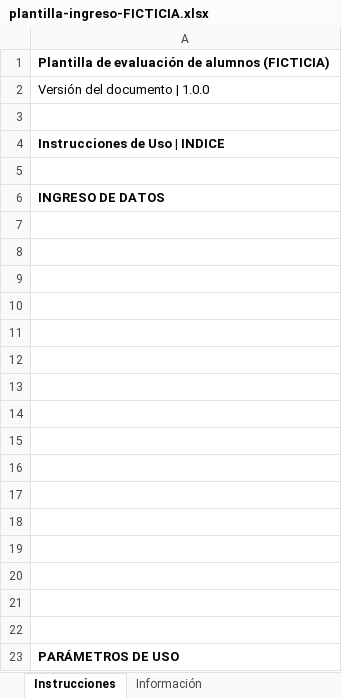
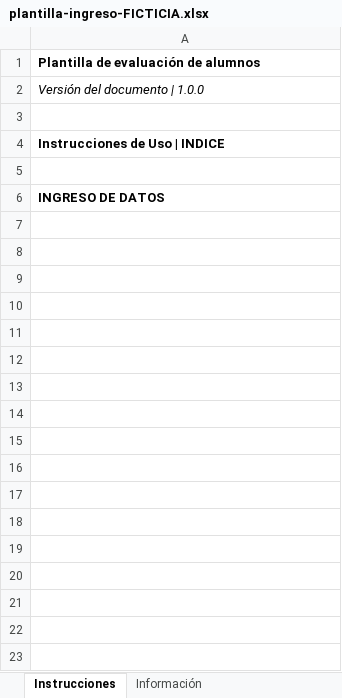
Before and after one commit to ignaciosaher2-commits/zcap-dashboard-evaluacion-demo, an Excel workbook: docs/plantilla/plantilla-ingreso-FICTICIA.xlsx, sheet Instrucciones, drawn as a sheet; values as stored, in another font and other column widths than the file's, no borders; charts and pictures not drawn; the diff names each change by its address in the sheet, - before the commit and + after, or states it on an @@ line.

```diff
--- a/docs/plantilla/plantilla-ingreso-FICTICIA.xlsx (sheet Instrucciones)
+++ b/docs/plantilla/plantilla-ingreso-FICTICIA.xlsx (sheet Instrucciones)
-A1: Plantilla de evaluación de alumnos (FICTICIA)
+A1: Plantilla de evaluación de alumnos
-A2 italic: off
+A2 italic: on
-row 7: (empty)
-row 8: (empty)
-row 9: (empty)
-row 10: (empty)
-row 11: (empty)
-row 12: (empty)
-row 13: (empty)
-row 14: (empty)
-row 15: (empty)
-row 16: (empty)
-row 17: (empty)
-row 18: (empty)
-row 19: (empty)
-row 20: (empty)
-row 21: (empty)
-row 22: (empty)
-row 23: PARÁMETROS DE USO
```
Also changed, not shown: sheet Información, charts or pictures.
